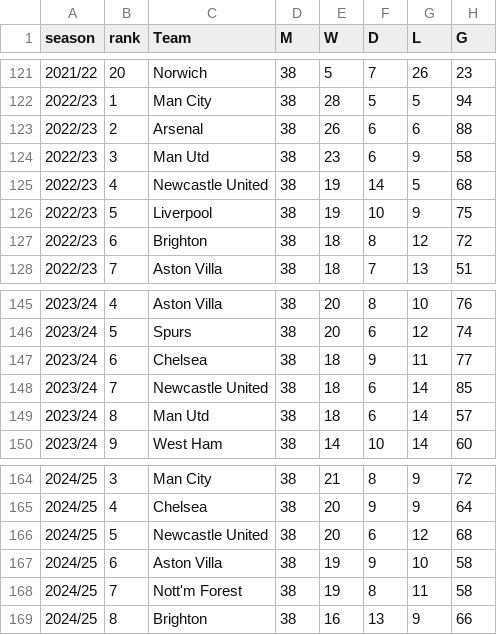
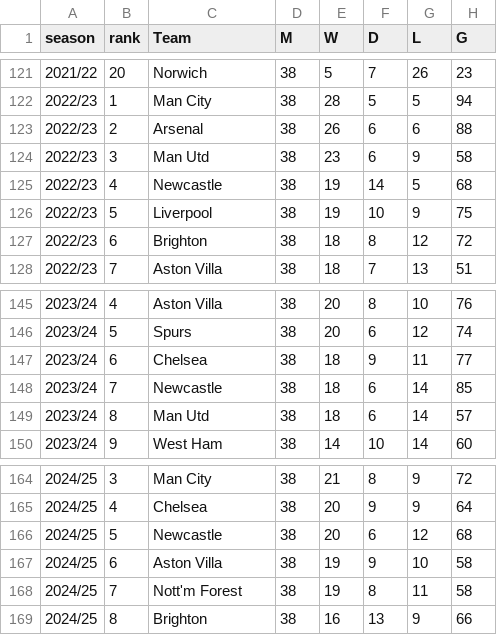
Before and after one commit to ChrisMusson/FPLdle, a CSV file: docs/data/league_tables.csv, drawn as a sheet; only a part is shown, gaps mark what is left out; the diff covers the shown part only; the diff names each change by its address in the sheet, - before the commit and + after, or states it on an @@ line.

Commit message:
Fix problem with newcastle players

```diff
--- a/docs/data/league_tables.csv
+++ b/docs/data/league_tables.csv
-C125 (Team): Newcastle United
+C125 (Team): Newcastle
-C148 (Team): Newcastle United
+C148 (Team): Newcastle
-C166 (Team): Newcastle United
+C166 (Team): Newcastle
```
Also changed, not shown: 5 edited cells elsewhere in this file, docs/data/league_tables_converted.csv, 2 other files.
